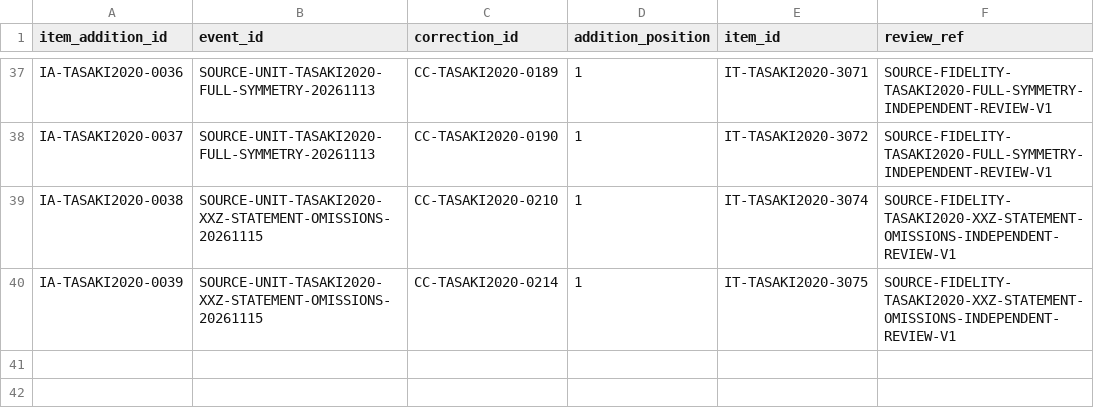
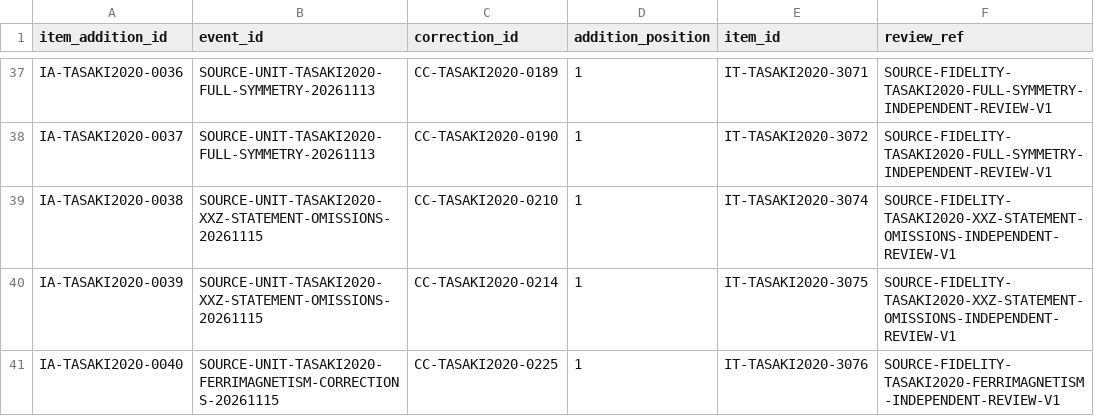
Before and after one commit to phasetr/lattice-system, a TSV file: registry/source-item-additions.tsv, drawn as a sheet; only a part is shown, gaps mark what is left out.

Commit message:
Normalize ferrimagnetism Remark source records (#5563)
Replace the compound record with its accepted mathematical successors and add missing source occurrences while retaining source qualifications, attribution, conjectural status and original item history. Preserve the linked exercise, source fingerprints, phase, Lean tree and dependency pins.

This source normalization does not certify typed physics contracts, proofs, whole-source fidelity or R4 readiness. Closes #5562.

```diff
--- a/registry/source-item-additions.tsv
+++ b/registry/source-item-additions.tsv
@@ -40 +40,2 @@ IA-TASAKI2020-0038	SOURCE-UNIT-TASAKI2020-XXZ-STATEMENT-OMISSIONS-20261115	CC-TA
 IA-TASAKI2020-0039	SOURCE-UNIT-TASAKI2020-XXZ-STATEMENT-OMISSIONS-20261115	CC-TASAKI2020-0214	1	IT-TASAKI2020-3075	SOURCE-FIDELITY-TASAKI2020-XXZ-STATEMENT-OMISSIONS-INDEPENDENT-REVIEW-V1
+IA-TASAKI2020-0040	SOURCE-UNIT-TASAKI2020-FERRIMAGNETISM-CORRECTIONS-20261115	CC-TASAKI2020-0225	1	IT-TASAKI2020-3076	SOURCE-FIDELITY-TASAKI2020-FERRIMAGNETISM-INDEPENDENT-REVIEW-V1
```
Also changed, not shown: registry/correction-events.tsv, registry/source-invariants.tsv, 15 other files.
